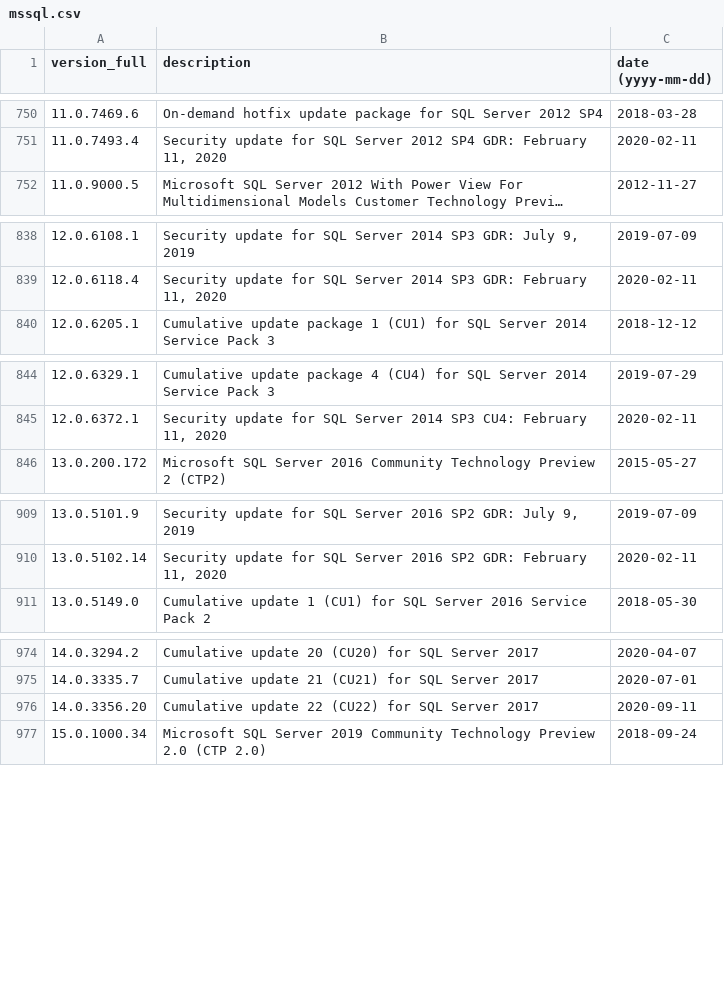
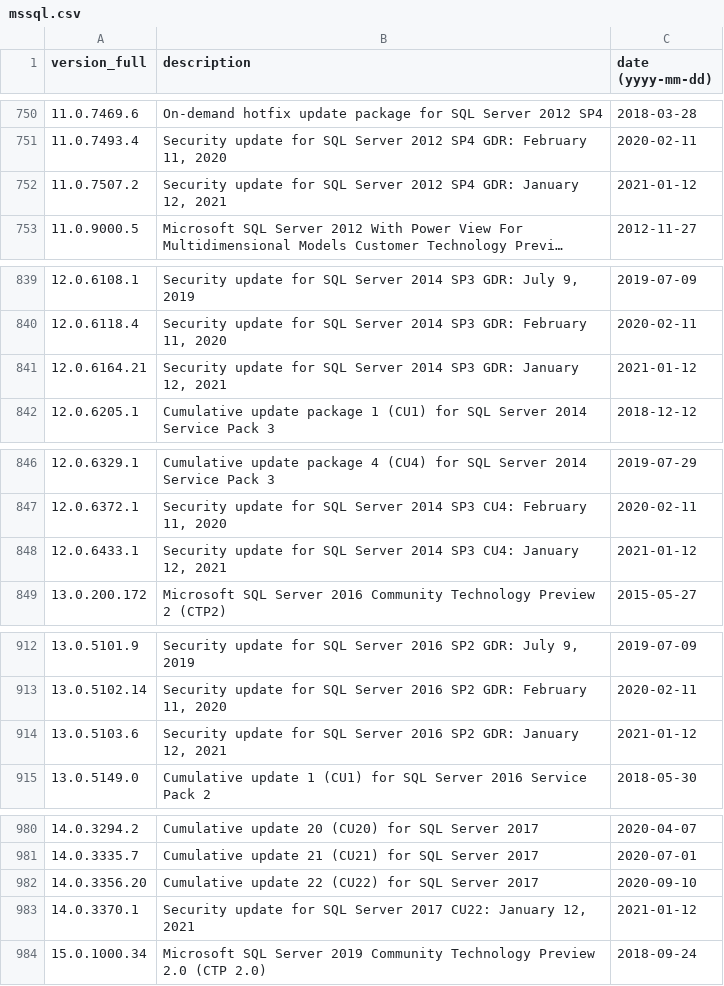
Before and after one commit to maaaaz/third-parties-version-history, a CSV file: Microsoft SQL Server/mssql.csv, drawn as a sheet; only a part is shown, gaps mark what is left out; long unchanged cells end in …; addresses are those after the commit; the diff covers the shown part only; the diff names each change by its address in the sheet, - before the commit and + after, or states it on an @@ line.

```diff
--- a/Microsoft SQL Server/mssql.csv
+++ b/Microsoft SQL Server/mssql.csv
+row 752: 11.0.7507.2 | Security update for SQL Server 2012 SP4 GDR: January 12, 2021 | 2021-01-12
+row 841: 12.0.6164.21 | Security update for SQL Server 2014 SP3 GDR: January 12, 2021 | 2021-01-12
+row 848: 12.0.6433.1 | Security update for SQL Server 2014 SP3 CU4: January 12, 2021 | 2021-01-12
+row 914: 13.0.5103.6 | Security update for SQL Server 2016 SP2 GDR: January 12, 2021 | 2021-01-12
-C982 (date (yyyy-mm-dd)): 2020-09-11
+C982 (date (yyyy-mm-dd)): 2020-09-10
+row 983: 14.0.3370.1 | Security update for SQL Server 2017 CU22: January 12, 2021 | 2021-01-12
```
Also changed, not shown: 4 added rows elsewhere in this file, Apache Tomcat/tomcat.csv, Drupal/drupal.csv, 13 other files.
